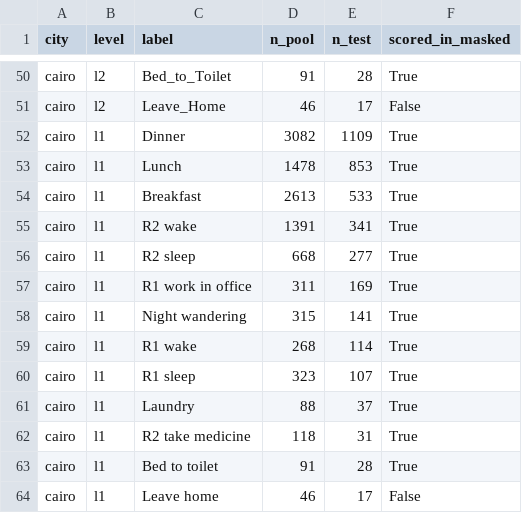
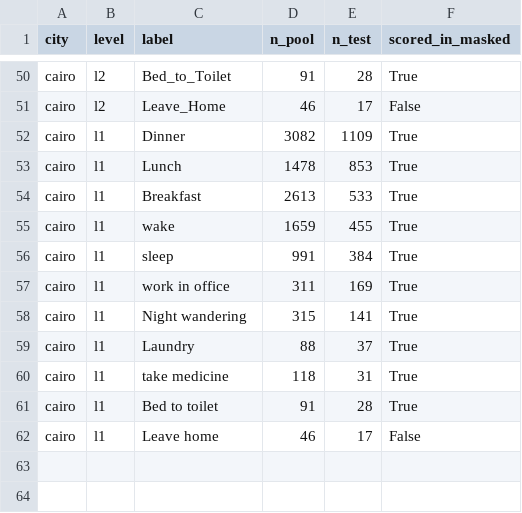
Before and after one commit to karpekov/discover-v2, a CSV file: tist_revision/results/label_levels/class_counts.csv, drawn as a sheet; only a part is shown, gaps mark what is left out.

```diff
--- a/tist_revision/results/label_levels/class_counts.csv
+++ b/tist_revision/results/label_levels/class_counts.csv
@@ -54,10 +54,8 @@ cairo,l1,Lunch,1478,853,True
 cairo,l1,Breakfast,2613,533,True
-cairo,l1,R2 wake,1391,341,True
-cairo,l1,R2 sleep,668,277,True
-cairo,l1,R1 work in office,311,169,True
+cairo,l1,wake,1659,455,True
+cairo,l1,sleep,991,384,True
+cairo,l1,work in office,311,169,True
 cairo,l1,Night wandering,315,141,True
-cairo,l1,R1 wake,268,114,True
-cairo,l1,R1 sleep,323,107,True
 cairo,l1,Laundry,88,37,True
-cairo,l1,R2 take medicine,118,31,True
+cairo,l1,take medicine,118,31,True
 cairo,l1,Bed to toilet,91,28,True
```
Also changed, not shown: tist_revision/results/label_levels/results.csv, 29 other files.
